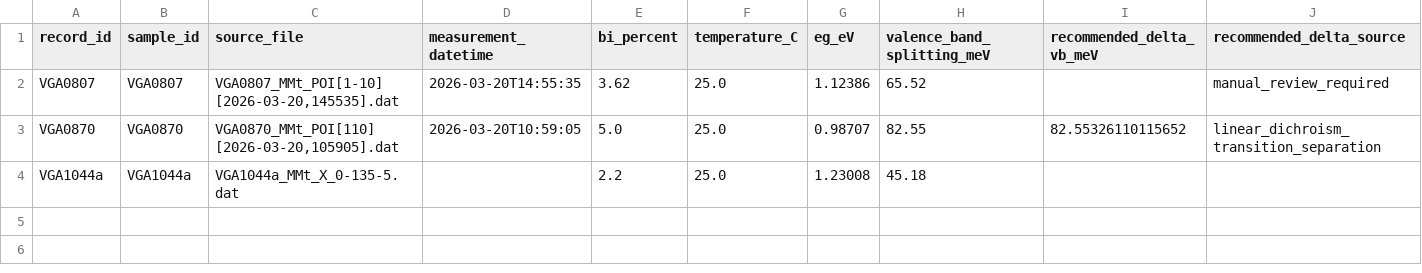
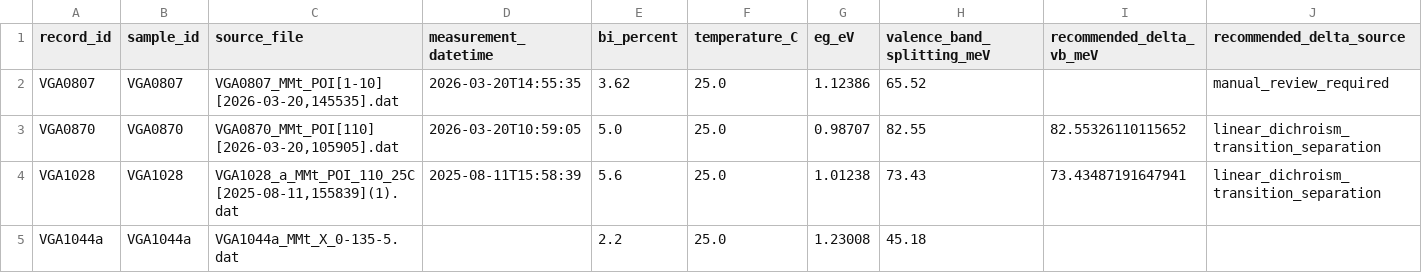
Before and after one commit to aidasmik/MM_Differential_Decomposition_GaAsBi, a CSV file: selected_results.csv, drawn as a sheet; only a part is shown; rows hold the shown columns only; the diff names each change by its address in the sheet, - before the commit and + after, or states it on an @@ line.

```diff
--- a/selected_results.csv
+++ b/selected_results.csv
+row 4: VGA1028 | VGA1028 | VGA1028_a_MMt_POI_110_25C [2025-08-11,155839](1).dat | 2025-08-11T15:58:39 | 5.6 | 25.0 | 1.01238 | 73.43 | 73.43487191647941 | linear_dichroism_transition_separation
```
Also changed, not shown: comparisons/comparison_summary.csv, 5 other files.
